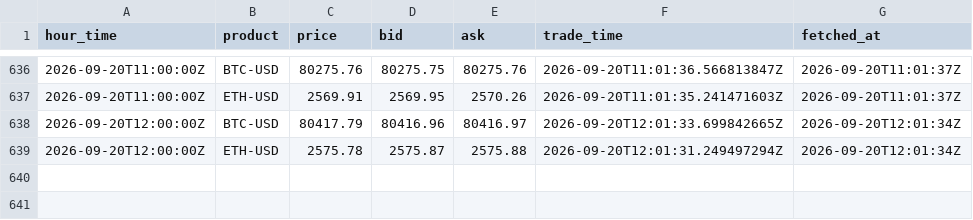
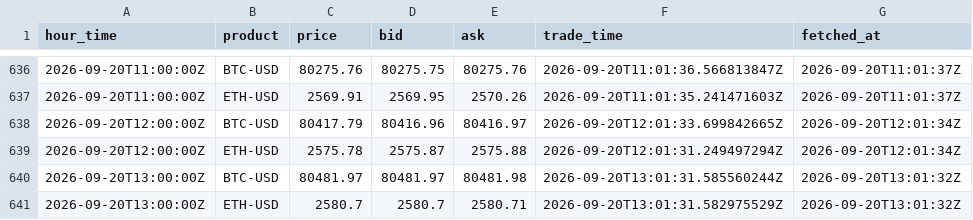
Before and after one commit to luke-cramer/ai-trading, a CSV file: data/carry/spot/2026-09.csv, drawn as a sheet; only a part is shown, gaps mark what is left out; the diff names each change by its address in the sheet, - before the commit and + after, or states it on an @@ line.

Commit message:
data(carry): ingest 2026-09-20T13:01Z

```diff
--- a/data/carry/spot/2026-09.csv
+++ b/data/carry/spot/2026-09.csv
+row 640: 2026-09-20T13:00:00Z | BTC-USD | 80481.97 | 80481.97 | 80481.98 | 2026-09-20T13:01:31.585560244Z | 2026-09-20T13:01:32Z
+row 641: 2026-09-20T13:00:00Z | ETH-USD | 2580.7 | 2580.7 | 2580.71 | 2026-09-20T13:01:31.582975529Z | 2026-09-20T13:01:32Z
```
Also changed, not shown: data/carry/dated/2026-09.csv, data/carry/funding/2026-09.csv, 5 other files.
